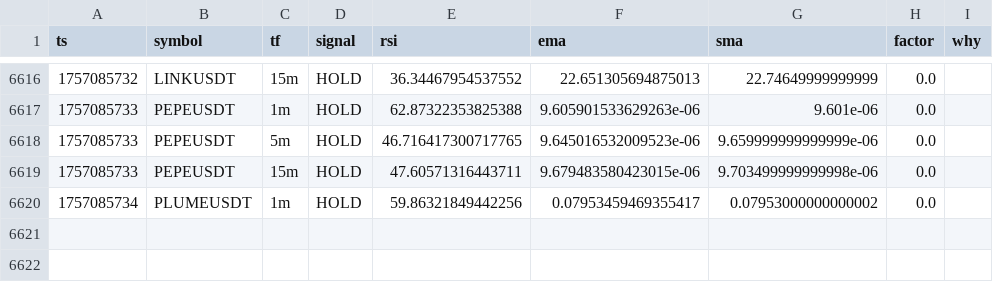
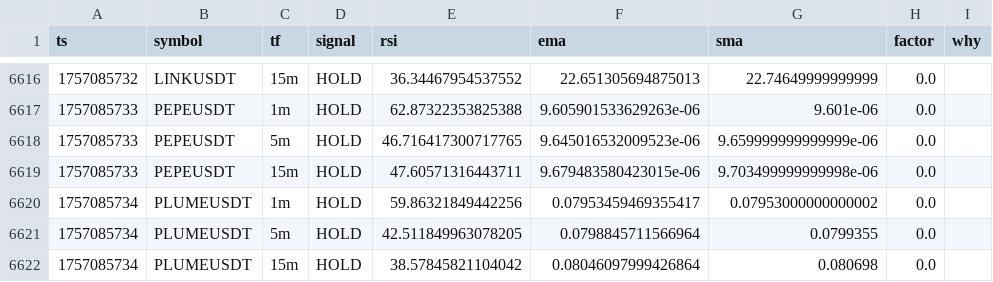
Before and after one commit to nicolasfoltzer77-tech/Scalp, a CSV file: var/dashboard/signals_f.csv, drawn as a sheet; only a part is shown, gaps mark what is left out; the diff names each change by its address in the sheet, - before the commit and + after, or states it on an @@ line.

```diff
--- a/var/dashboard/signals_f.csv
+++ b/var/dashboard/signals_f.csv
+row 6621: 1757085734 | PLUMEUSDT | 5m | HOLD | 42.511849963078205 | 0.0798845711566964 | 0.0799355 | 0.0
+row 6622: 1757085734 | PLUMEUSDT | 15m | HOLD | 38.57845821104042 | 0.08046097999426864 | 0.080698 | 0.0
```
Also changed, not shown: 1 other file.
